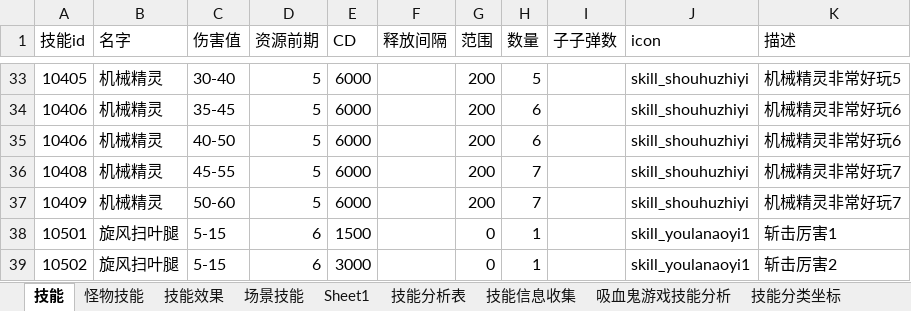
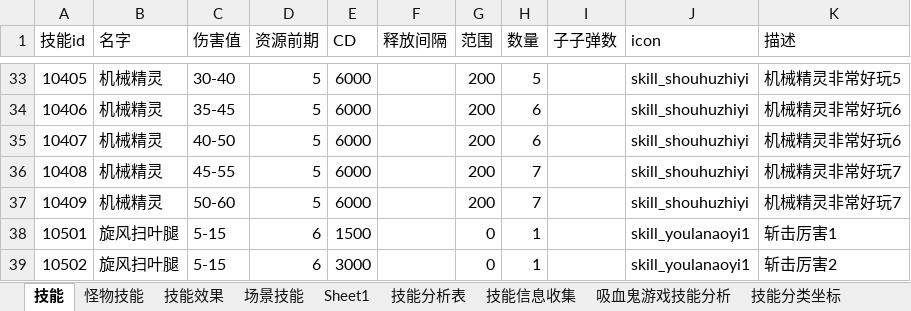
Before and after one commit to wangZJ201205/BaseGameFrame, an Excel workbook: share/data/design/技能.xlsx, sheet 技能, drawn as a sheet; only a part is shown, gaps mark what is left out; values as stored, in another font and other column widths than the file's, no borders; the diff names each change by its address in the sheet, - before the commit and + after, or states it on an @@ line.

```diff
--- a/share/data/design/技能.xlsx (sheet 技能)
+++ b/share/data/design/技能.xlsx (sheet 技能)
-A35 (技能id): 10406
+A35 (技能id): 10407
```
Also changed, not shown: sheet 技能效果, 20 other files.
